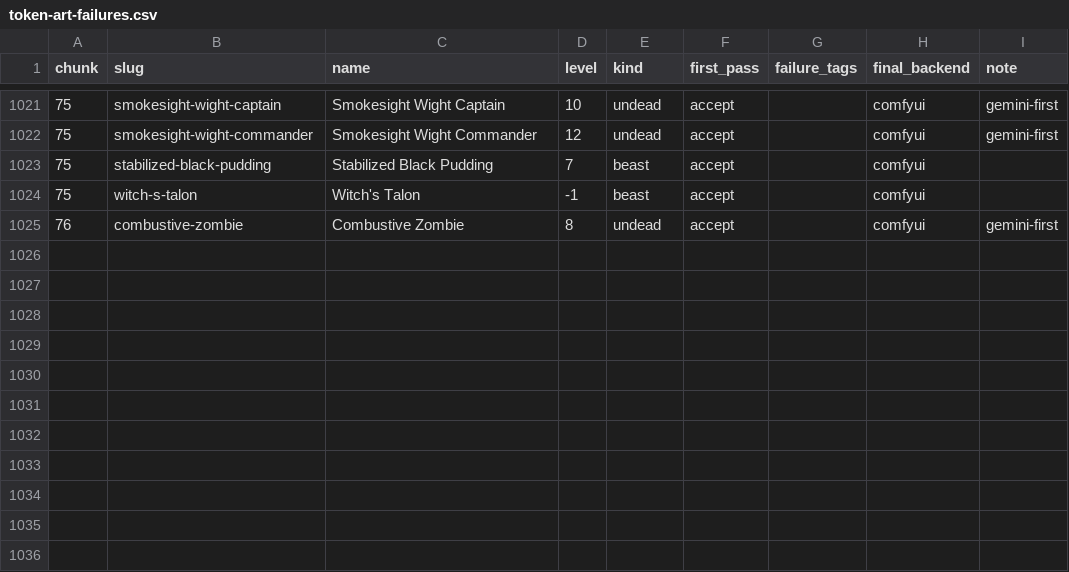
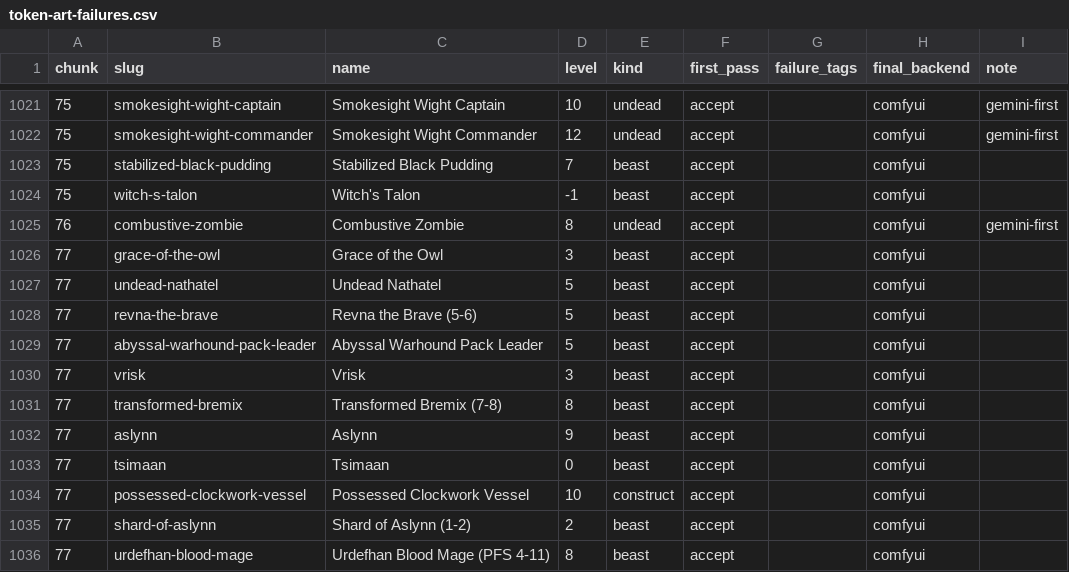
Before and after one commit to cory-johannsen/foundry-pf2e-dungeon-crawl, a CSV file: docs/token-art-failures.csv, drawn as a sheet; only a part is shown, gaps mark what is left out; the diff names each change by its address in the sheet, - before the commit and + after, or states it on an @@ line.

```diff
--- a/docs/token-art-failures.csv
+++ b/docs/token-art-failures.csv
+row 1026: 77 | grace-of-the-owl | Grace of the Owl | 3 | beast | accept |  | comfyui
+row 1027: 77 | undead-nathatel | Undead Nathatel | 5 | beast | accept |  | comfyui
+row 1028: 77 | revna-the-brave | Revna the Brave (5-6) | 5 | beast | accept |  | comfyui
+row 1029: 77 | abyssal-warhound-pack-leader | Abyssal Warhound Pack Leader | 5 | beast | accept |  | comfyui
+row 1030: 77 | vrisk | Vrisk | 3 | beast | accept |  | comfyui
+row 1031: 77 | transformed-bremix | Transformed Bremix (7-8) | 8 | beast | accept |  | comfyui
+row 1032: 77 | aslynn | Aslynn | 9 | beast | accept |  | comfyui
+row 1033: 77 | tsimaan | Tsimaan | 0 | beast | accept |  | comfyui
+row 1034: 77 | possessed-clockwork-vessel | Possessed Clockwork Vessel | 10 | construct | accept |  | comfyui
+row 1035: 77 | shard-of-aslynn | Shard of Aslynn (1-2) | 2 | beast | accept |  | comfyui
+row 1036: 77 | urdefhan-blood-mage | Urdefhan Blood Mage (PFS 4-11) | 8 | beast | accept |  | comfyui
```
Also changed, not shown: 2 other files.
